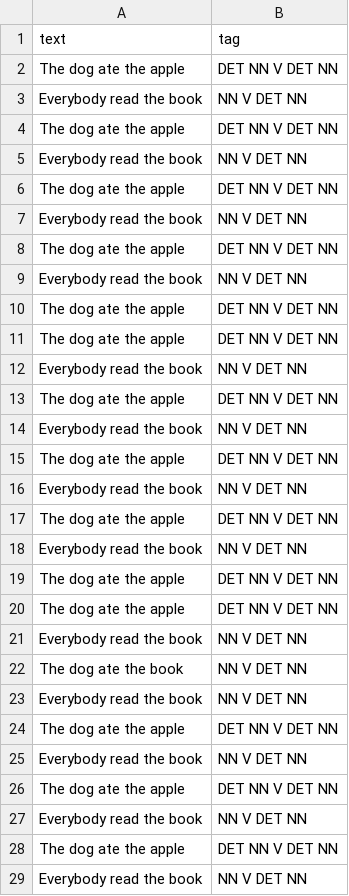
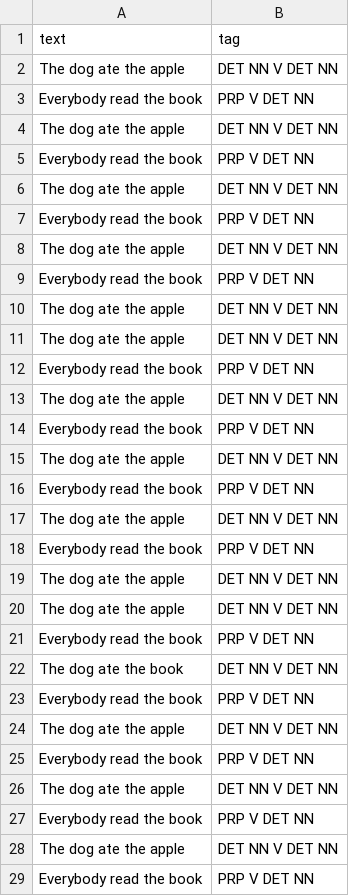
Before and after one commit to rantsandruse/pytorch_lstm_02minibatch, a CSV file: train.csv, drawn as a sheet.

```diff
--- a/train.csv
+++ b/train.csv
@@ -2,28 +2,28 @@ text,tag
 "The dog ate the apple","DET NN V DET NN"
-"Everybody read the book","NN V DET NN"
+"Everybody read the book","PRP V DET NN"
 "The dog ate the apple","DET NN V DET NN"
-"Everybody read the book","NN V DET NN"
+"Everybody read the book","PRP V DET NN"
 "The dog ate the apple","DET NN V DET NN"
-"Everybody read the book","NN V DET NN"
+"Everybody read the book","PRP V DET NN"
 "The dog ate the apple","DET NN V DET NN"
-"Everybody read the book","NN V DET NN"
+"Everybody read the book","PRP V DET NN"
 "The dog ate the apple","DET NN V DET NN"
 "The dog ate the apple","DET NN V DET NN"
-"Everybody read the book","NN V DET NN"
+"Everybody read the book","PRP V DET NN"
 "The dog ate the apple","DET NN V DET NN"
-"Everybody read the book","NN V DET NN"
+"Everybody read the book","PRP V DET NN"
 "The dog ate the apple","DET NN V DET NN"
-"Everybody read the book","NN V DET NN"
+"Everybody read the book","PRP V DET NN"
 "The dog ate the apple","DET NN V DET NN"
-"Everybody read the book","NN V DET NN"
+"Everybody read the book","PRP V DET NN"
 "The dog ate the apple","DET NN V DET NN"
 "The dog ate the apple","DET NN V DET NN"
-"Everybody read the book","NN V DET NN"
-"The dog ate the book", "NN V DET NN"
-"Everybody read the book","NN V DET NN"
+"Everybody read the book","PRP V DET NN"
+"The dog ate the book","DET NN V DET NN"
+"Everybody read the book","PRP V DET NN"
 "The dog ate the apple","DET NN V DET NN"
-"Everybody read the book","NN V DET NN"
+"Everybody read the book","PRP V DET NN"
 "The dog ate the apple","DET NN V DET NN"
-"Everybody read the book","NN V DET NN"
+"Everybody read the book","PRP V DET NN"
 "The dog ate the apple","DET NN V DET NN"
-"Everybody read the book","NN V DET NN"
+"Everybody read the book","PRP V DET NN"
```
Also changed, not shown: 4 other files.
